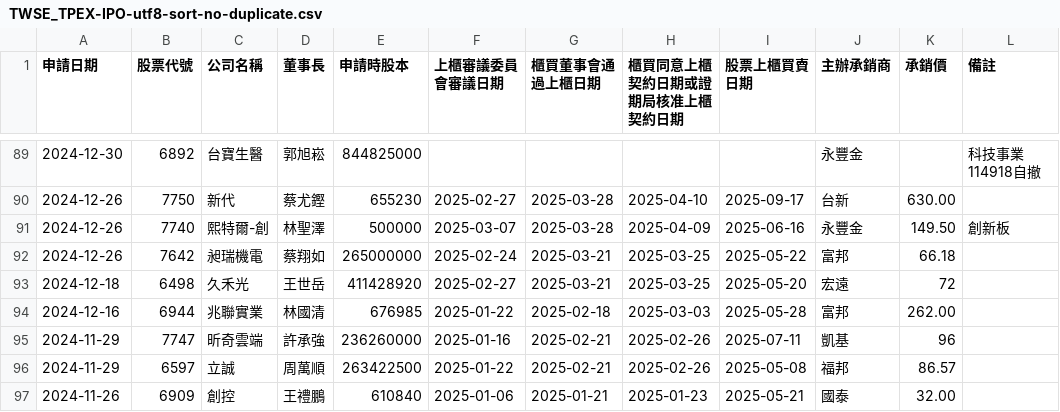
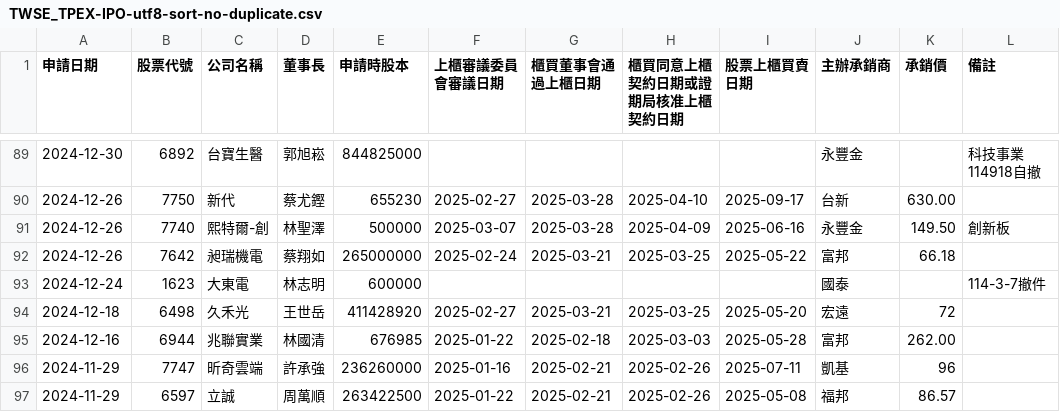
Before and after one commit to wenchiehlee/Selenium-Actions.IPO, a CSV file: TWSE_TPEX-IPO-utf8-sort-no-duplicate.csv, drawn as a sheet; only a part is shown, gaps mark what is left out; the shorter side is filled out with more unchanged rows; the diff names each change by its address in the sheet, - before the commit and + after, or states it on an @@ line.

```diff
--- a/TWSE_TPEX-IPO-utf8-sort-no-duplicate.csv
+++ b/TWSE_TPEX-IPO-utf8-sort-no-duplicate.csv
+row 93: 2024-12-24 | 1623 | 大東電 | 林志明 | 600000 |  |  |  |  | 國泰 |  | 114-3-7撤件
```
Also changed, not shown: 1 other file.
